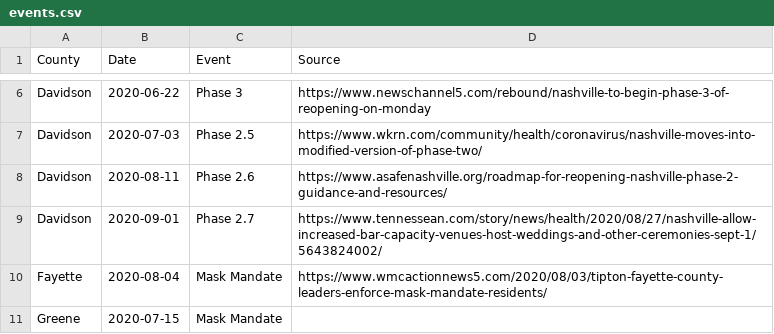
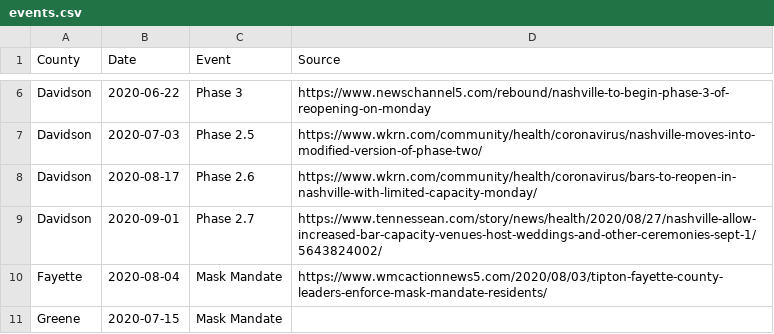
Before and after one commit to VecGS/tn-covid19-data, a CSV file: events.csv, drawn as a sheet; only a part is shown, gaps mark what is left out.

Commit message:
Fix Davidson phase 2.6.

```diff
--- a/events.csv
+++ b/events.csv
@@ -7,3 +7,3 @@ Davidson,2020-06-22,Phase 3,https://www.newschannel5.com/rebound/nashville-to-be
 Davidson,2020-07-03,Phase 2.5,https://www.wkrn.com/community/health/coronavirus/nashville-moves-into-modified-version-of-phase-two/
-Davidson,2020-08-11,Phase 2.6,https://www.asafenashville.org/roadmap-for-reopening-nashville-phase-2-guidance-and-resources/
+Davidson,2020-08-17,Phase 2.6,https://www.wkrn.com/community/health/coronavirus/bars-to-reopen-in-nashville-with-limited-capacity-monday/
 Davidson,2020-09-01,Phase 2.7,https://www.tennessean.com/story/news/health/2020/08/27/nashville-allow-increased-bar-capacity-venues-host-weddings-and-other-ceremonies-sept-1/5643824002/
```
